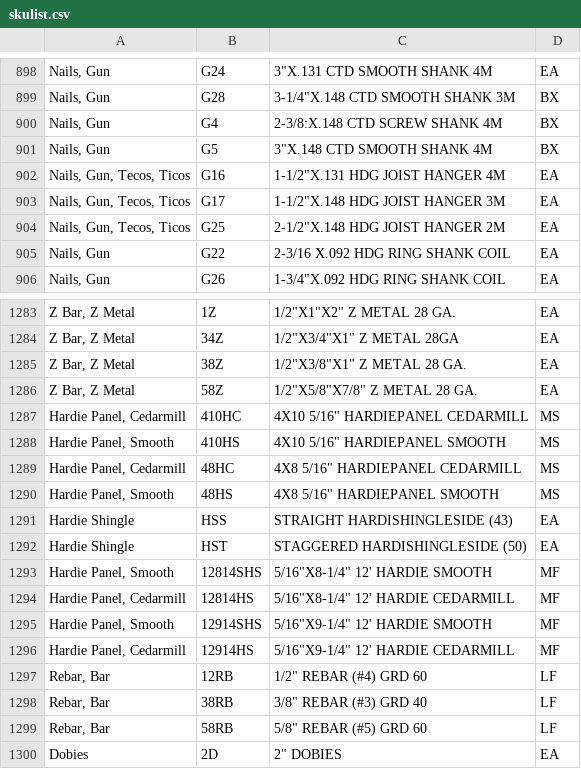
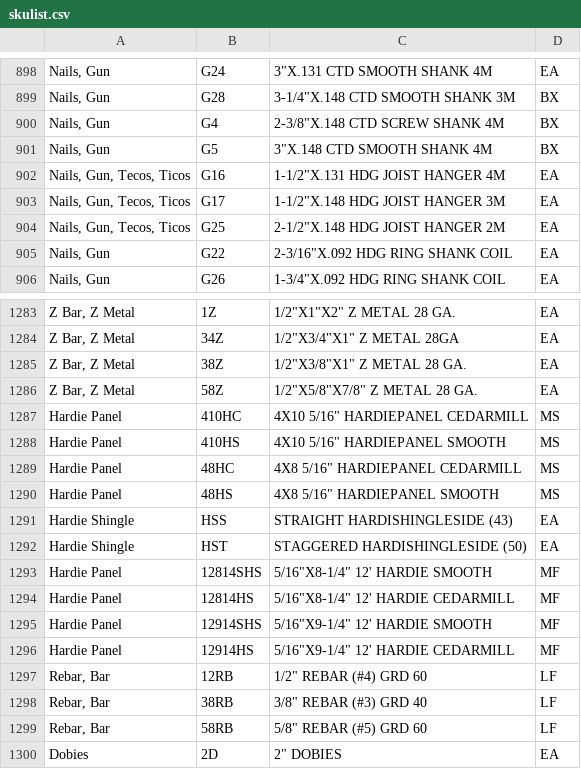
Before and after one commit to benzenecacheq/jlc, a CSV file: skulist.csv, drawn as a sheet; only a part is shown, gaps mark what is left out; the diff names each change by its address in the sheet, - before the commit and + after, or states it on an @@ line.

```diff
--- a/skulist.csv
+++ b/skulist.csv
-C900: 2-3/8:X.148 CTD SCREW SHANK 4M
+C900: 2-3/8"X.148 CTD SCREW SHANK 4M
-C905: 2-3/16 X.092 HDG RING SHANK COIL
+C905: 2-3/16"X.092 HDG RING SHANK COIL
-A1287: Hardie Panel, Cedarmill
+A1287: Hardie Panel
-A1288: Hardie Panel, Smooth
+A1288: Hardie Panel
-A1289: Hardie Panel, Cedarmill
+A1289: Hardie Panel
-A1290: Hardie Panel, Smooth
+A1290: Hardie Panel
-A1293: Hardie Panel, Smooth
+A1293: Hardie Panel
-A1294: Hardie Panel, Cedarmill
+A1294: Hardie Panel
-A1295: Hardie Panel, Smooth
+A1295: Hardie Panel
-A1296: Hardie Panel, Cedarmill
+A1296: Hardie Panel
```
Also changed, not shown: 2 other files.
